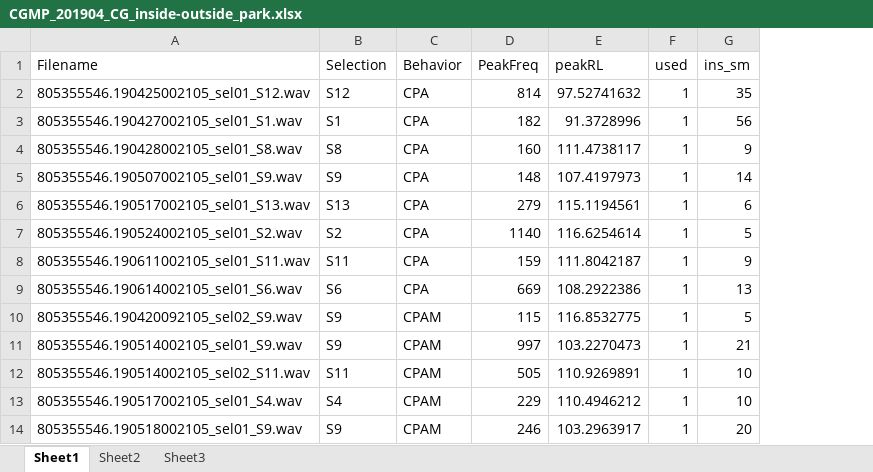
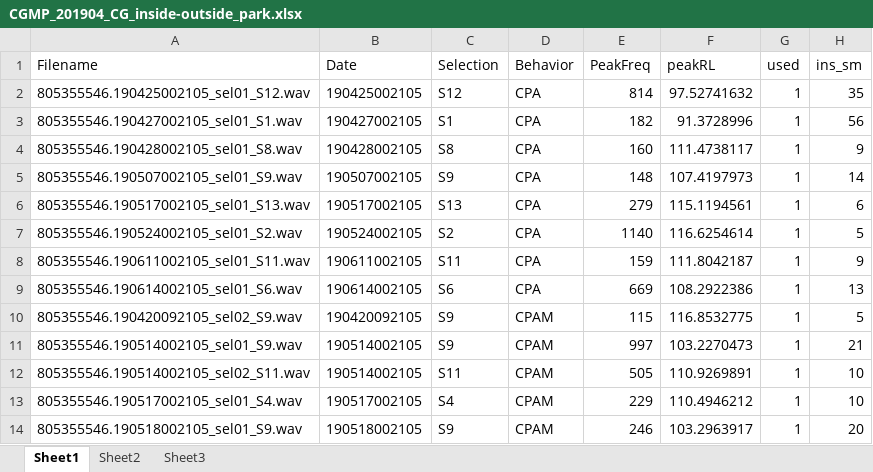
Before and after one commit to RGordon13/AMP_ves_summary, an Excel workbook: data_inputs/Inside_Park_Tables/CGMP_201904_CG_inside-outside_park.xlsx, sheet Sheet1, drawn as a sheet; only a part is shown; values as stored, in another font and other column widths than the file's, no borders; the diff names each change by its address in the sheet, - before the commit and + after, or states it on an @@ line.

Commit message:
added new I-O tables
All 3 deployments of SIMP EP  and SIMP WP 201808 + 201812

```diff
--- a/data_inputs/Inside_Park_Tables/CGMP_201904_CG_inside-outside_park.xlsx (sheet Sheet1)
+++ b/data_inputs/Inside_Park_Tables/CGMP_201904_CG_inside-outside_park.xlsx (sheet Sheet1)
+column B (Date), rows 2-14: 190425002105 | 190427002105 | 190428002105 | 190507002105 | 190517002105 | 190524002105 | 190611002105 | 190614002105 | 190420092105 | 190514002105 | 190514002105 | 190517002105 | 190518002105
```
Also changed, not shown: formulas that keep their value, data_inputs/Inside_Park_Tables/CGMP_201807_CG_inside-outside_park.xlsx, data_inputs/Inside_Park_Tables/CGMP_201812_CG_inside-outside_park.xlsx, 4 other files.
